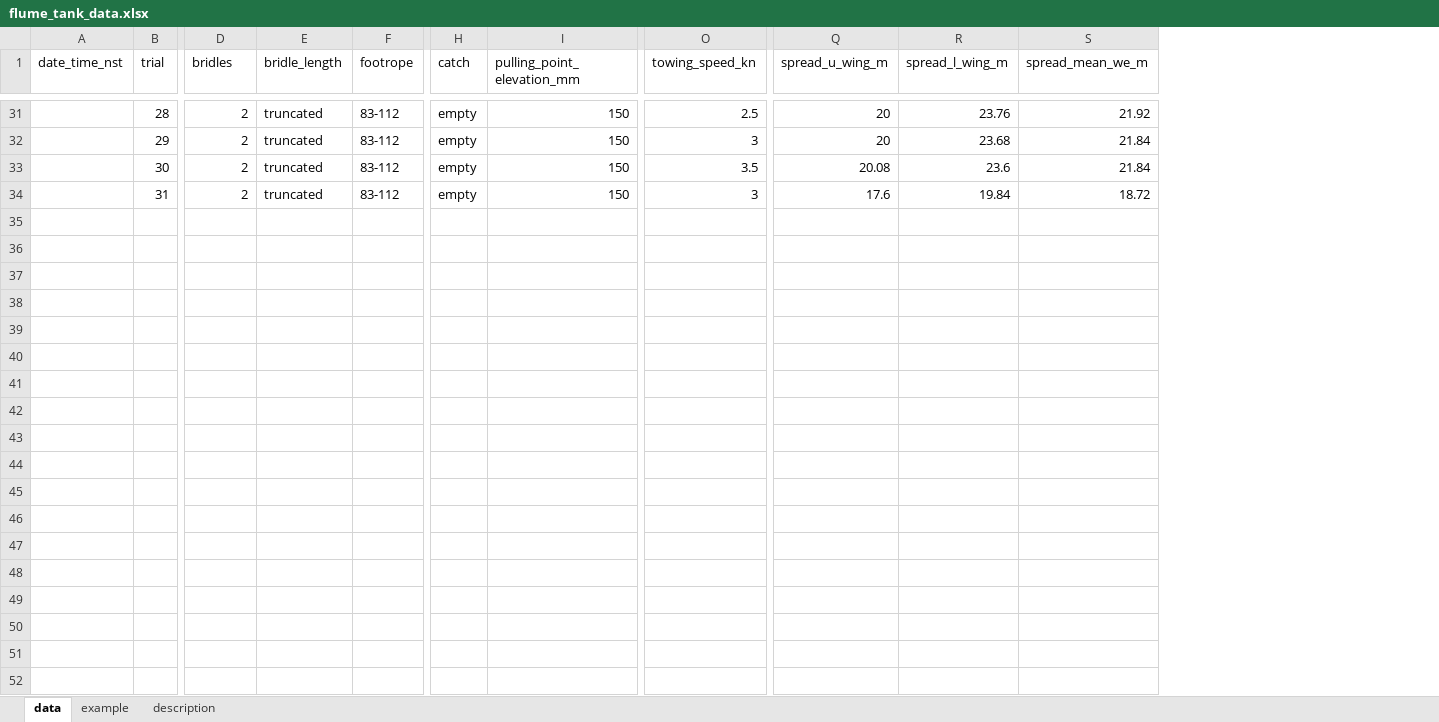
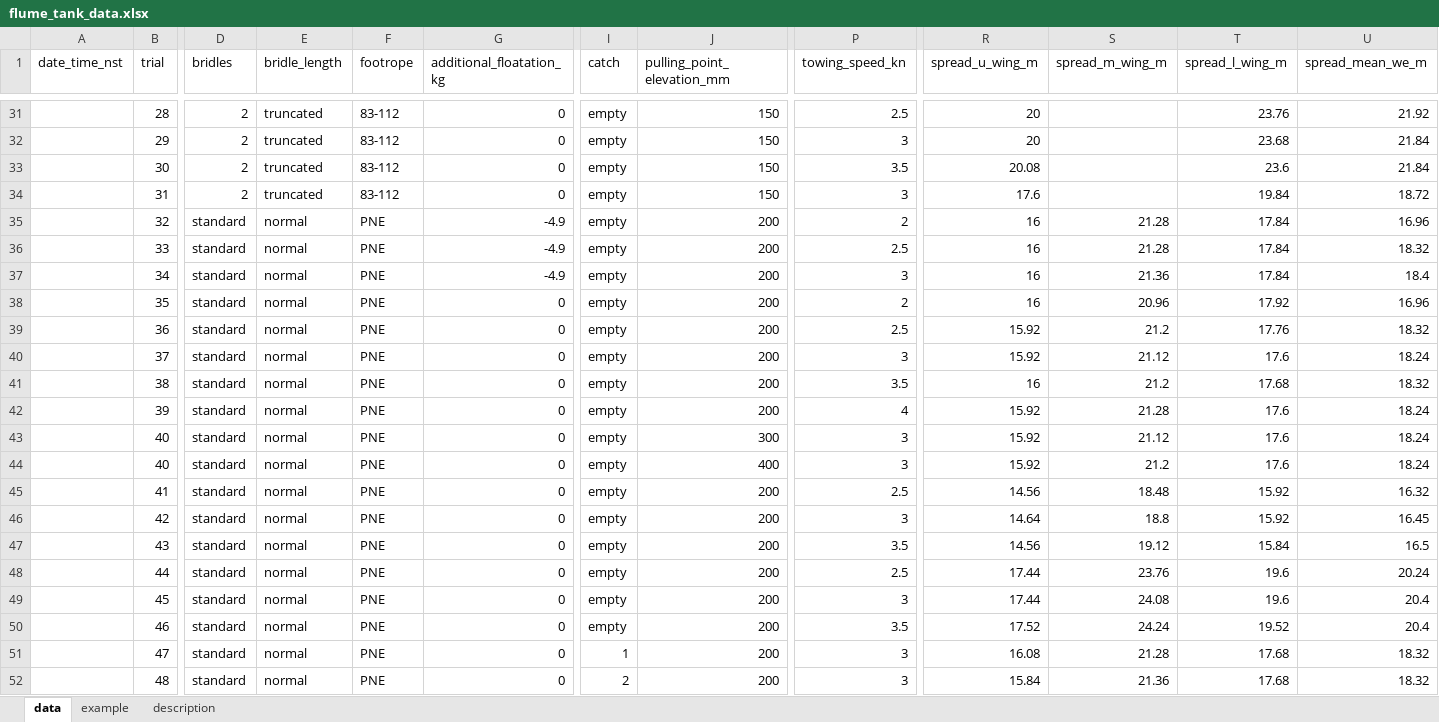
Before and after one commit to afsc-gap-products/trawlmetrics, an Excel workbook: analysis/flume_tank/data/flume_tank_data.xlsx, sheet data, drawn as a sheet; only a part is shown, gaps mark what is left out; values as stored, in another font and other column widths than the file's, no borders; charts and pictures and table styles not drawn; rows hold the shown columns only; the diff covers the shown part only; the diff names each change by its address in the sheet, - before the commit and + after, or states it on an @@ line.

```diff
--- a/analysis/flume_tank/data/flume_tank_data.xlsx (sheet data)
+++ b/analysis/flume_tank/data/flume_tank_data.xlsx (sheet data)
+column G (additional_floatation_kg), rows 31-34: all 0
+column S (spread_m_wing_m), empty
+row 35:  | 32 | standard | normal | PNE | -4.9 | empty | 200 | 2 | 16 | 21.28 | 17.84 | 16.96
+row 36:  | 33 | standard | normal | PNE | -4.9 | empty | 200 | 2.5 | 16 | 21.28 | 17.84 | 18.32
+row 37:  | 34 | standard | normal | PNE | -4.9 | empty | 200 | 3 | 16 | 21.36 | 17.84 | 18.4
+row 38:  | 35 | standard | normal | PNE | 0 | empty | 200 | 2 | 16 | 20.96 | 17.92 | 16.96
+row 39:  | 36 | standard | normal | PNE | 0 | empty | 200 | 2.5 | 15.92 | 21.2 | 17.76 | 18.32
+row 40:  | 37 | standard | normal | PNE | 0 | empty | 200 | 3 | 15.92 | 21.12 | 17.6 | 18.24
+row 41:  | 38 | standard | normal | PNE | 0 | empty | 200 | 3.5 | 16 | 21.2 | 17.68 | 18.32
+row 42:  | 39 | standard | normal | PNE | 0 | empty | 200 | 4 | 15.92 | 21.28 | 17.6 | 18.24
+row 43:  | 40 | standard | normal | PNE | 0 | empty | 300 | 3 | 15.92 | 21.12 | 17.6 | 18.24
+row 44:  | 40 | standard | normal | PNE | 0 | empty | 400 | 3 | 15.92 | 21.2 | 17.6 | 18.24
+row 45:  | 41 | standard | normal | PNE | 0 | empty | 200 | 2.5 | 14.56 | 18.48 | 15.92 | 16.32
+row 46:  | 42 | standard | normal | PNE | 0 | empty | 200 | 3 | 14.64 | 18.8 | 15.92 | 16.45
+row 47:  | 43 | standard | normal | PNE | 0 | empty | 200 | 3.5 | 14.56 | 19.12 | 15.84 | 16.5
+row 48:  | 44 | standard | normal | PNE | 0 | empty | 200 | 2.5 | 17.44 | 23.76 | 19.6 | 20.24
+row 49:  | 45 | standard | normal | PNE | 0 | empty | 200 | 3 | 17.44 | 24.08 | 19.6 | 20.4
+row 50:  | 46 | standard | normal | PNE | 0 | empty | 200 | 3.5 | 17.52 | 24.24 | 19.52 | 20.4
+row 51:  | 47 | standard | normal | PNE | 0 | 1 | 200 | 3 | 16.08 | 21.28 | 17.68 | 18.32
+row 52:  | 48 | standard | normal | PNE | 0 | 2 | 200 | 3 | 15.84 | 21.36 | 17.68 | 18.32
```
Also changed, not shown: 2 added rows elsewhere in this sheet, 1 other file.
